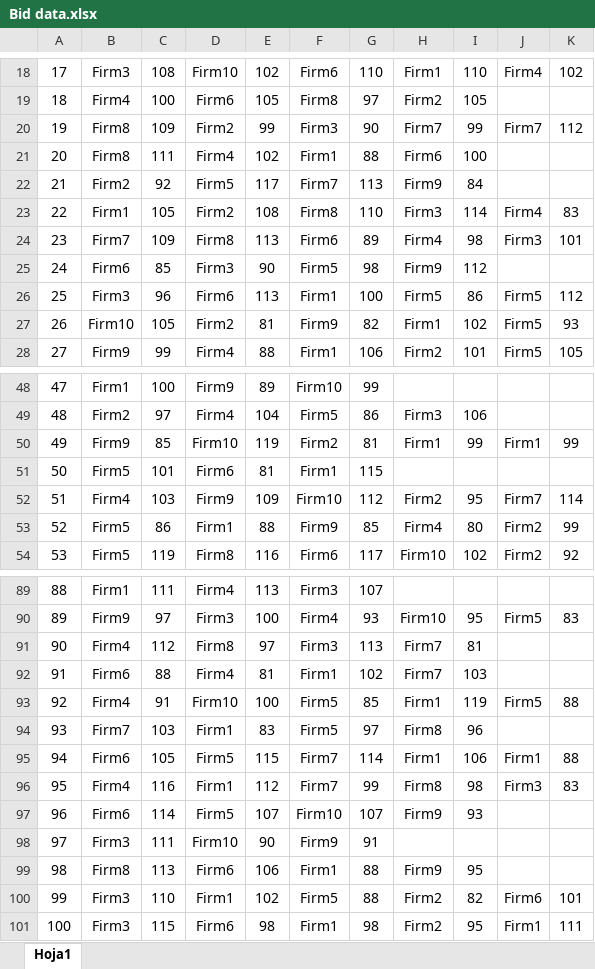
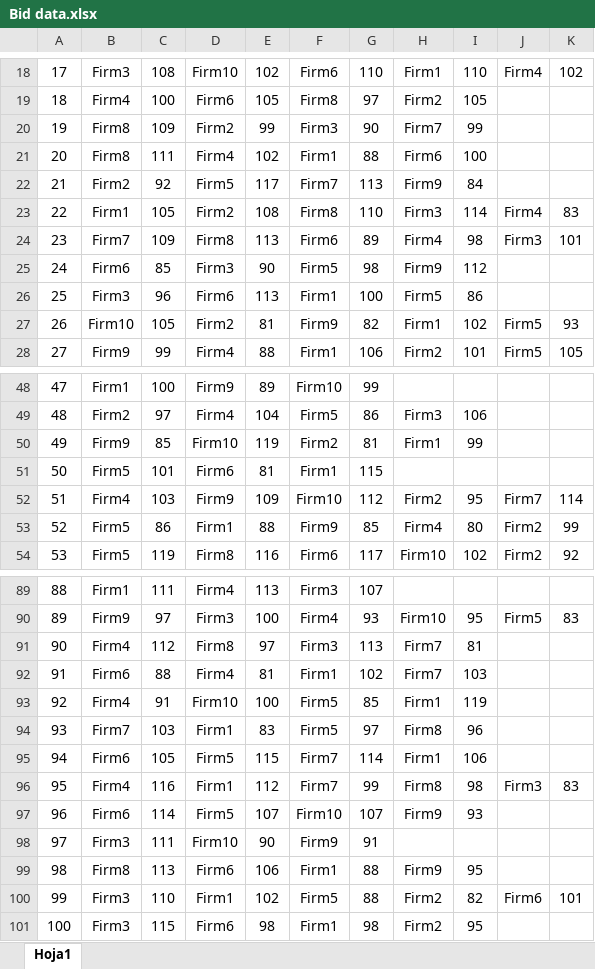
Before and after one commit to david4fox/tfm-collusion-detection, an Excel workbook: Bid data.xlsx, sheet Hoja1, drawn as a sheet; only a part is shown, gaps mark what is left out; values as stored, in another font and other column widths than the file's, no borders; conditional formats not drawn; the diff covers the shown part only; the diff names each change by its address in the sheet, - before the commit and + after, or states it on an @@ line.

```diff
--- a/Bid data.xlsx (sheet Hoja1)
+++ b/Bid data.xlsx (sheet Hoja1)
-J20: Firm7
+J20: (empty)
-K20: 112
+K20: (empty)
-J26: Firm5
+J26: (empty)
-K26: 112
+K26: (empty)
-J50: Firm1
+J50: (empty)
-K50: 99
+K50: (empty)
-J93: Firm5
+J93: (empty)
-K93: 88
+K93: (empty)
-J95: Firm1
+J95: (empty)
-K95: 88
+K95: (empty)
-J101: Firm1
+J101: (empty)
-K101: 111
+K101: (empty)
```
Also changed, not shown: 20 edited cells elsewhere in this sheet, 4 other files.
